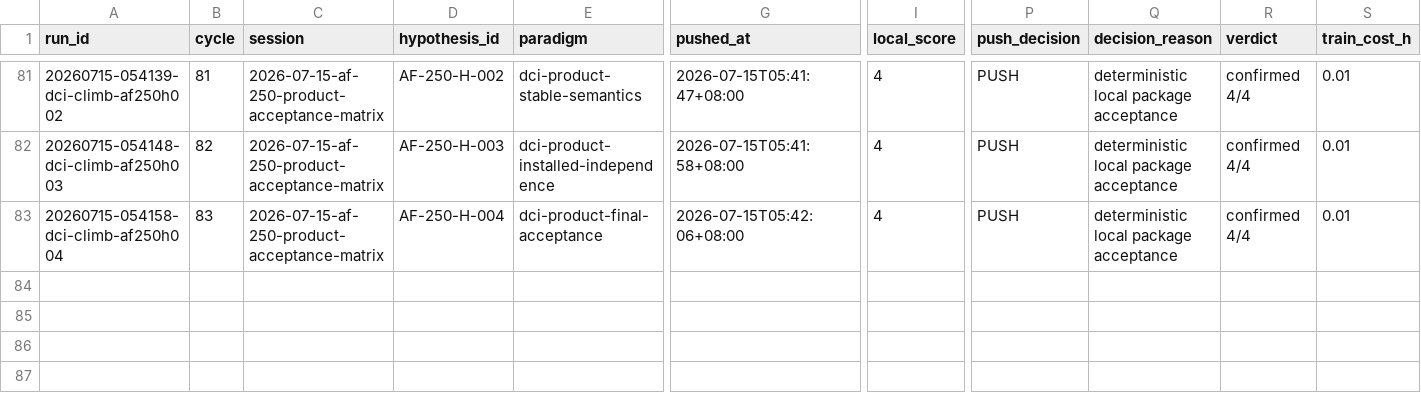
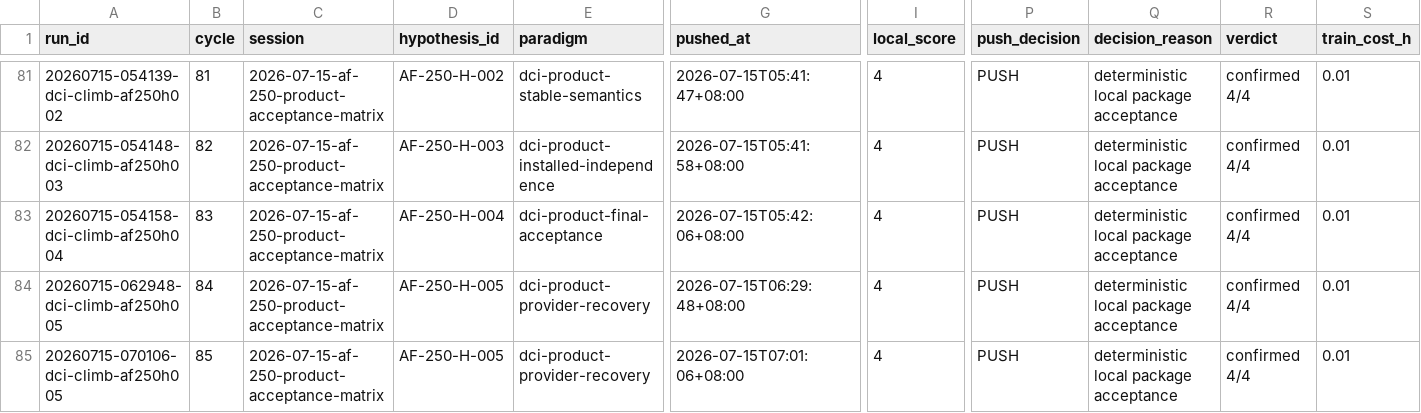
Before and after one commit to uukuguy/DCI-Agent-Lite, a CSV file: docs/status/climb/runs.csv, drawn as a sheet; only a part is shown, gaps mark what is left out; rows hold the shown columns only; the diff names each change by its address in the sheet, - before the commit and + after, or states it on an @@ line.

Commit message:
test: complete Asterion DCI product acceptance

```diff
--- a/docs/status/climb/runs.csv
+++ b/docs/status/climb/runs.csv
+row 84: 20260715-062948-dci-climb-af250h005 | 84 | 2026-07-15-af-250-product-acceptance-matrix | AF-250-H-005 | dci-product-provider-recovery | 2026-07-15T06:29:48+08:00 | 4 | PUSH | deterministic local package acceptance | confirmed 4/4 | 0.01
+row 85: 20260715-070106-dci-climb-af250h005 | 85 | 2026-07-15-af-250-product-acceptance-matrix | AF-250-H-005 | dci-product-provider-recovery | 2026-07-15T07:01:06+08:00 | 4 | PUSH | deterministic local package acceptance | confirmed 4/4 | 0.01
```
Also changed, not shown: 19 other files.
